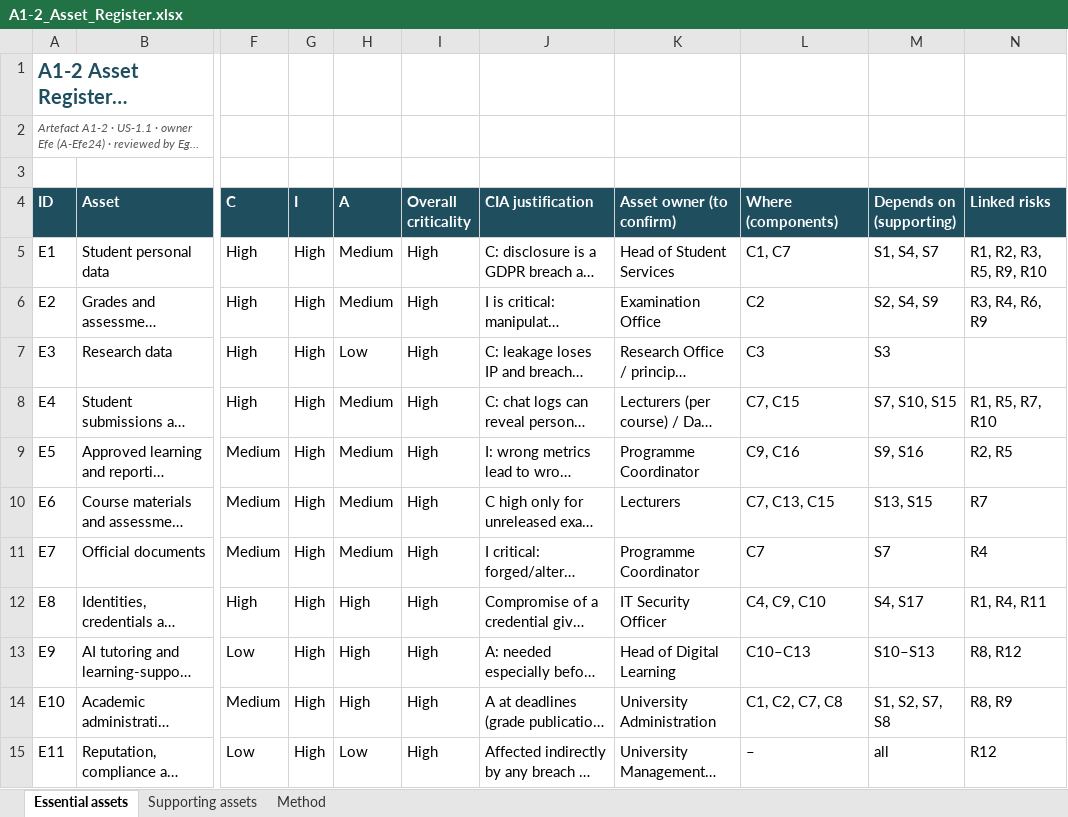
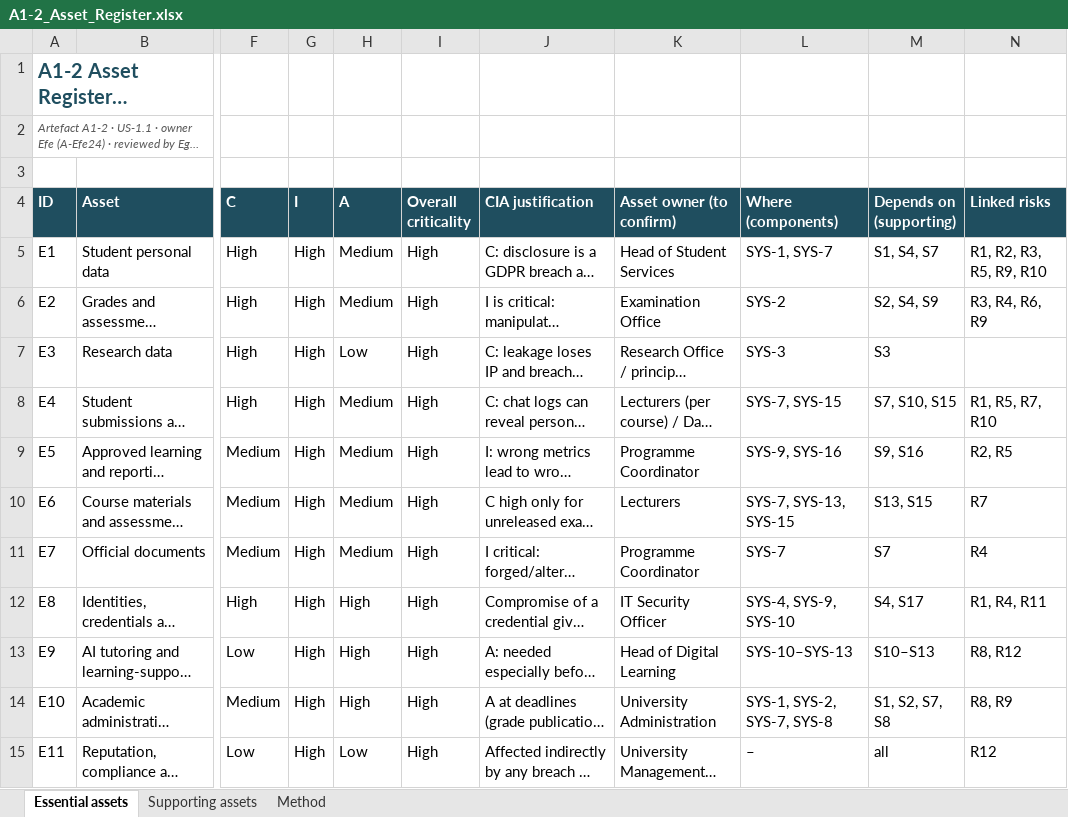
Before and after one commit to php-3-shell/cs301-security-pack, an Excel workbook: EPA-IS-1/A1-2_Asset_Register.xlsx, sheet Essential assets, drawn as a sheet; only a part is shown, gaps mark what is left out; long unchanged cells end in …; values as stored, in another font and other column widths than the file's, no borders; the diff names each change by its address in the sheet, - before the commit and + after, or states it on an @@ line.

```diff
--- a/EPA-IS-1/A1-2_Asset_Register.xlsx (sheet Essential assets)
+++ b/EPA-IS-1/A1-2_Asset_Register.xlsx (sheet Essential assets)
-L5 (Where (components)): C1, C7
+L5 (Where (components)): SYS-1, SYS-7
-L6 (Where (components)): C2
+L6 (Where (components)): SYS-2
-L7 (Where (components)): C3
+L7 (Where (components)): SYS-3
-L8 (Where (components)): C7, C15
+L8 (Where (components)): SYS-7, SYS-15
-L9 (Where (components)): C9, C16
+L9 (Where (components)): SYS-9, SYS-16
-L10 (Where (components)): C7, C13, C15
+L10 (Where (components)): SYS-7, SYS-13, SYS-15
-L11 (Where (components)): C7
+L11 (Where (components)): SYS-7
-L12 (Where (components)): C4, C9, C10
+L12 (Where (components)): SYS-4, SYS-9, SYS-10
-L13 (Where (components)): C10–C13
+L13 (Where (components)): SYS-10–SYS-13
-L14 (Where (components)): C1, C2, C7, C8
+L14 (Where (components)): SYS-1, SYS-2, SYS-7, SYS-8
```
Also changed, not shown: sheet Supporting assets, sheet Method, EPA-IS-1/A1-3_Risk_Register.xlsx, EPA-IS-2/A2-3_Control_Matrix.xlsx, 25 other files.
